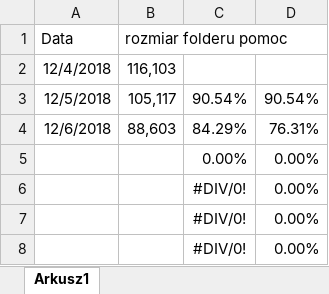
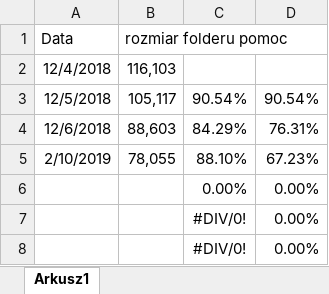
Before and after one commit to BartlomiejTrojnar/pilka, an Excel workbook: system.xlsx, sheet Arkusz1, drawn as a sheet; values as stored, in another font and other column widths than the file's, no borders; removed rows and columns are numbered as before the commit, all else as after; the diff names each change by its address in the sheet, - before the commit and + after, or states it on an @@ line.

```diff
--- a/system.xlsx (sheet Arkusz1)
+++ b/system.xlsx (sheet Arkusz1)
+row 5: 2/10/2019 | 78,055 | 88.10% | 67.23%
-row 6:  |  | #DIV/0! | 0.00%
```
Also changed, not shown: formulas that keep their value, 1 other file.
